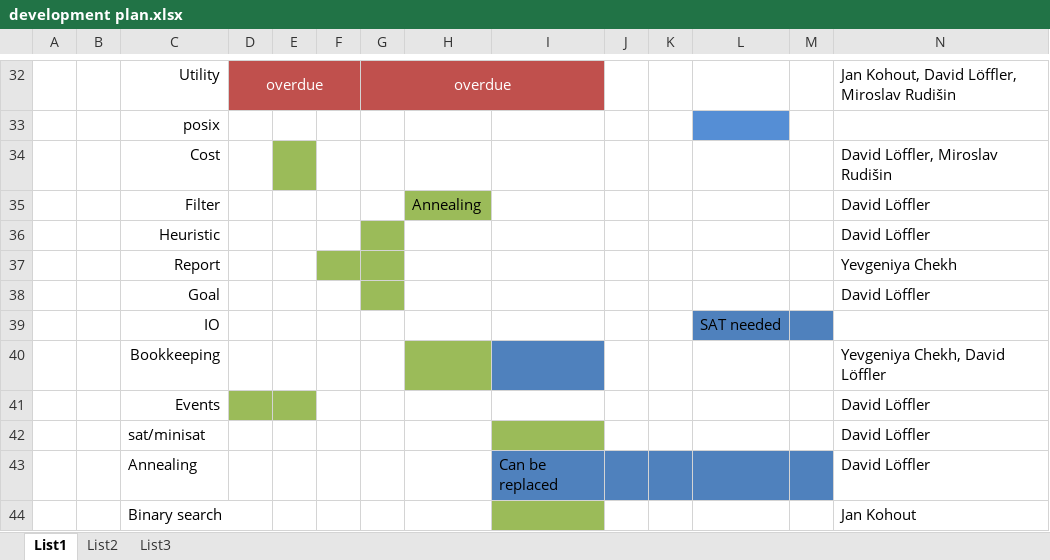
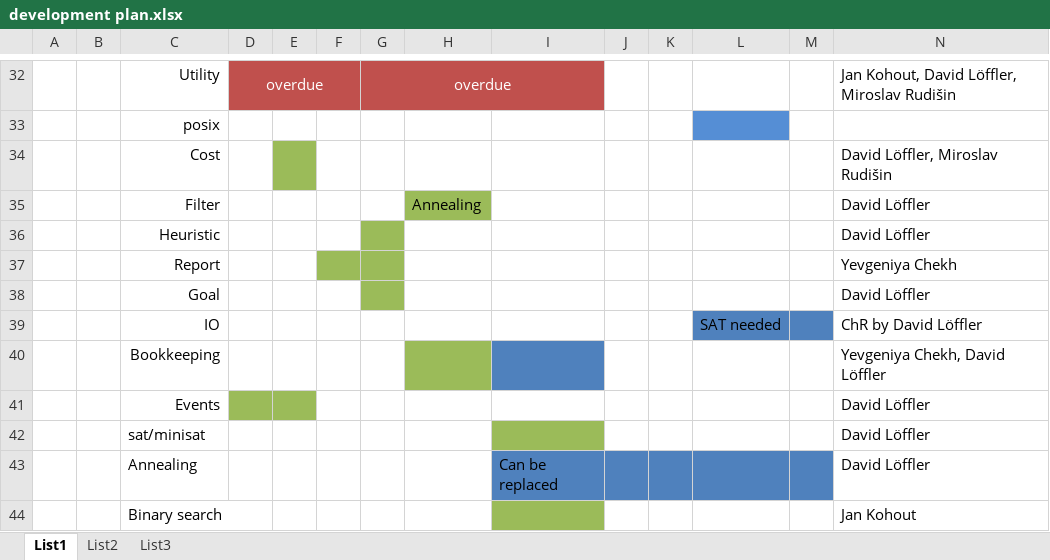
Before and after one commit to Plavit/CASA-refactor, an Excel workbook: docs/WIP/development plan.xlsx, sheet List1, drawn as a sheet; only a part is shown, gaps mark what is left out; values as stored, in another font and other column widths than the file's, no borders; the diff names each change by its address in the sheet, - before the commit and + after, or states it on an @@ line.

```diff
--- a/docs/WIP/development plan.xlsx (sheet List1)
+++ b/docs/WIP/development plan.xlsx (sheet List1)
-N39: (empty)
+N39: ChR by David Löffler
```
Also changed, not shown: sheet List3, sheet List2, docs/WIP/TaskRiskDecision.xlsx, 19 other files.
